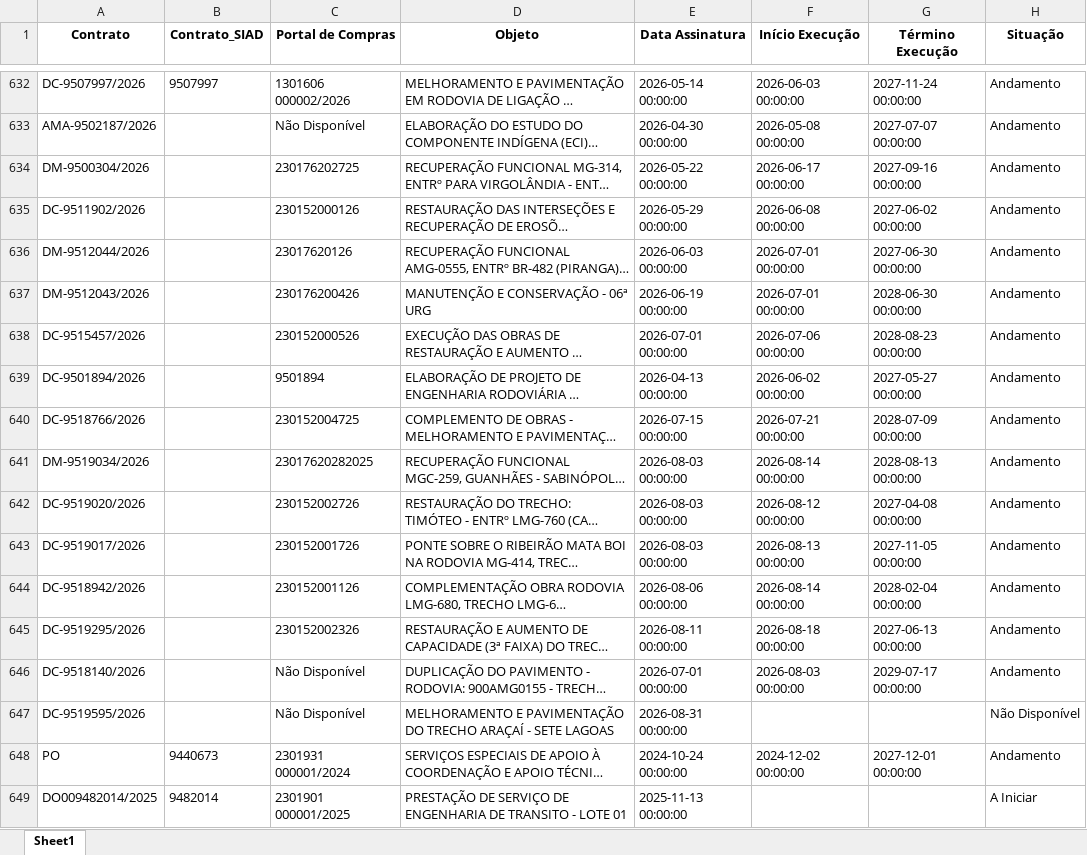
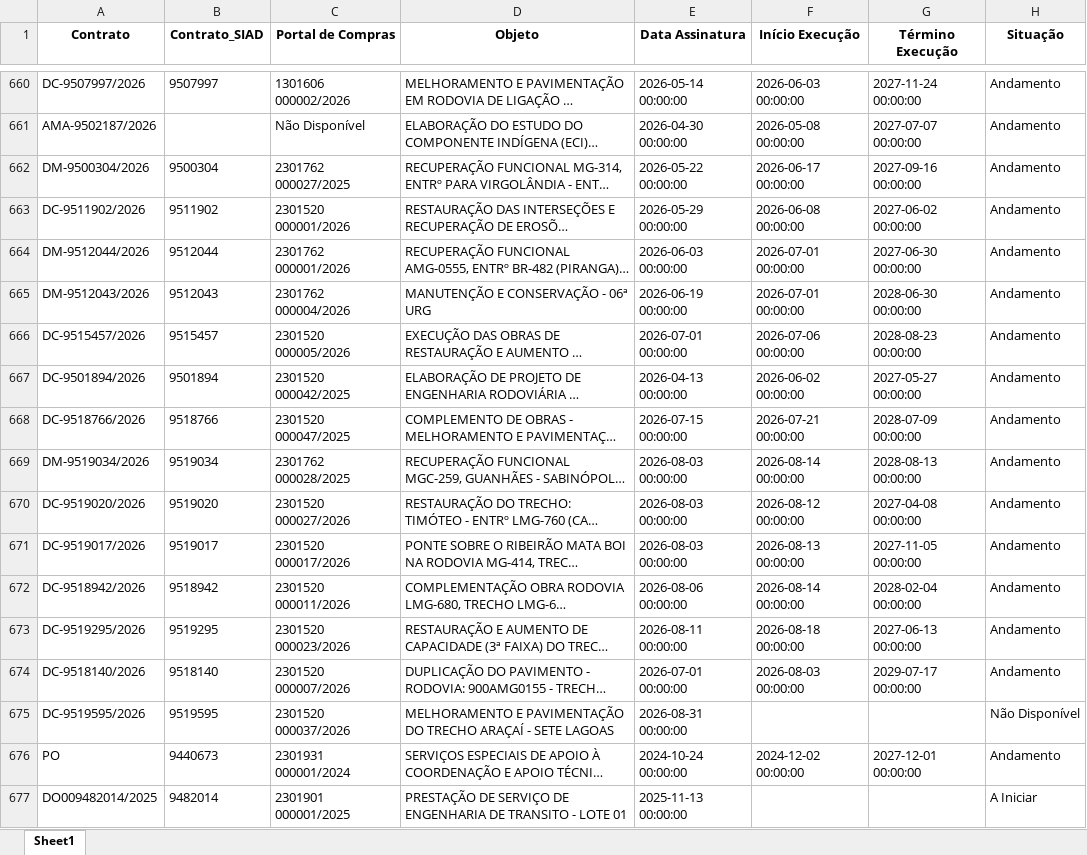
Before and after one commit to transparencia-mg/obras, an Excel workbook: upload/contratos.xlsx, sheet Sheet1, drawn as a sheet; only a part is shown, gaps mark what is left out; long unchanged cells end in …; values as stored, in another font and other column widths than the file's, no borders; addresses are those after the commit; the diff covers the shown part only; the diff names each change by its address in the sheet, - before the commit and + after, or states it on an @@ line.

Commit message:
Atualização automática portal obras

```diff
--- a/upload/contratos.xlsx (sheet Sheet1)
+++ b/upload/contratos.xlsx (sheet Sheet1)
-B662 (Contrato_SIAD): (empty)
+B662 (Contrato_SIAD): 9500304
-C662 (Portal de Compras): 230176202725
+C662 (Portal de Compras): 2301762 000027/2025
-B663 (Contrato_SIAD): (empty)
+B663 (Contrato_SIAD): 9511902
-C663 (Portal de Compras): 230152000126
+C663 (Portal de Compras): 2301520 000001/2026
-B664 (Contrato_SIAD): (empty)
+B664 (Contrato_SIAD): 9512044
-C664 (Portal de Compras): 23017620126
+C664 (Portal de Compras): 2301762 000001/2026
-B665 (Contrato_SIAD): (empty)
+B665 (Contrato_SIAD): 9512043
-C665 (Portal de Compras): 230176200426
+C665 (Portal de Compras): 2301762 000004/2026
-B666 (Contrato_SIAD): (empty)
+B666 (Contrato_SIAD): 9515457
-C666 (Portal de Compras): 230152000526
+C666 (Portal de Compras): 2301520 000005/2026
-B667 (Contrato_SIAD): (empty)
+B667 (Contrato_SIAD): 9501894
-C667 (Portal de Compras): 9501894
+C667 (Portal de Compras): 2301520 000042/2025
-B668 (Contrato_SIAD): (empty)
+B668 (Contrato_SIAD): 9518766
-C668 (Portal de Compras): 230152004725
+C668 (Portal de Compras): 2301520 000047/2025
-B669 (Contrato_SIAD): (empty)
+B669 (Contrato_SIAD): 9519034
-C669 (Portal de Compras): 23017620282025
+C669 (Portal de Compras): 2301762 000028/2025
-B670 (Contrato_SIAD): (empty)
+B670 (Contrato_SIAD): 9519020
-C670 (Portal de Compras): 230152002726
+C670 (Portal de Compras): 2301520 000027/2026
-B671 (Contrato_SIAD): (empty)
+B671 (Contrato_SIAD): 9519017
-C671 (Portal de Compras): 230152001726
+C671 (Portal de Compras): 2301520 000017/2026
-B672 (Contrato_SIAD): (empty)
+B672 (Contrato_SIAD): 9518942
-C672 (Portal de Compras): 230152001126
+C672 (Portal de Compras): 2301520 000011/2026
-B673 (Contrato_SIAD): (empty)
+B673 (Contrato_SIAD): 9519295
-C673 (Portal de Compras): 230152002326
+C673 (Portal de Compras): 2301520 000023/2026
-B674 (Contrato_SIAD): (empty)
+B674 (Contrato_SIAD): 9518140
-C674 (Portal de Compras): Não Disponível
+C674 (Portal de Compras): 2301520 000007/2026
-B675 (Contrato_SIAD): (empty)
+B675 (Contrato_SIAD): 9519595
-C675 (Portal de Compras): Não Disponível
+C675 (Portal de Compras): 2301520 000037/2026
```
Also changed, not shown: 28 added rows and 4 edited cells elsewhere in this sheet, upload/contratos_siad.xlsx, upload/coordenadas.xlsx, 6 other files.
